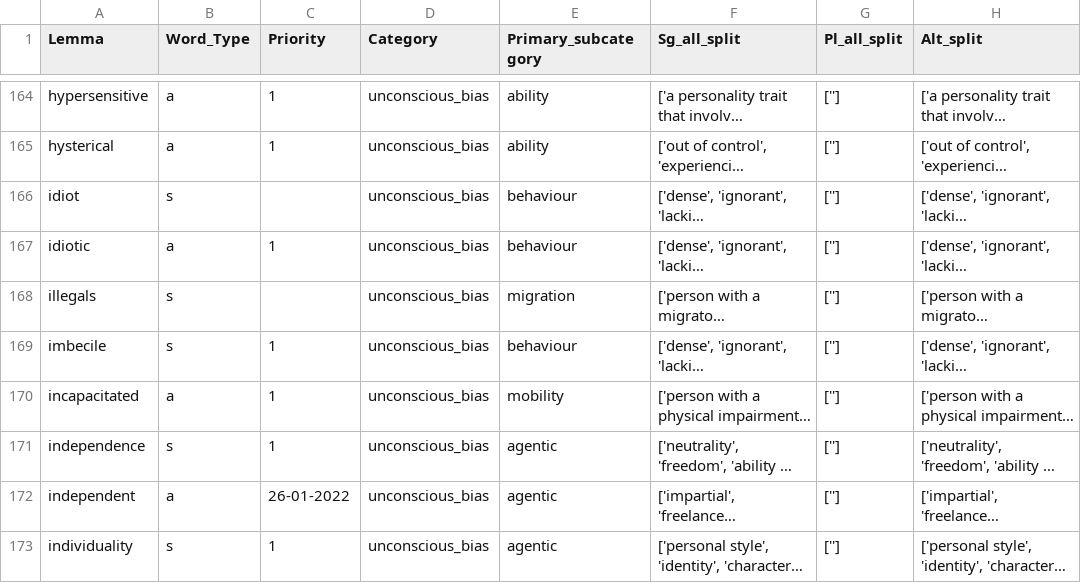
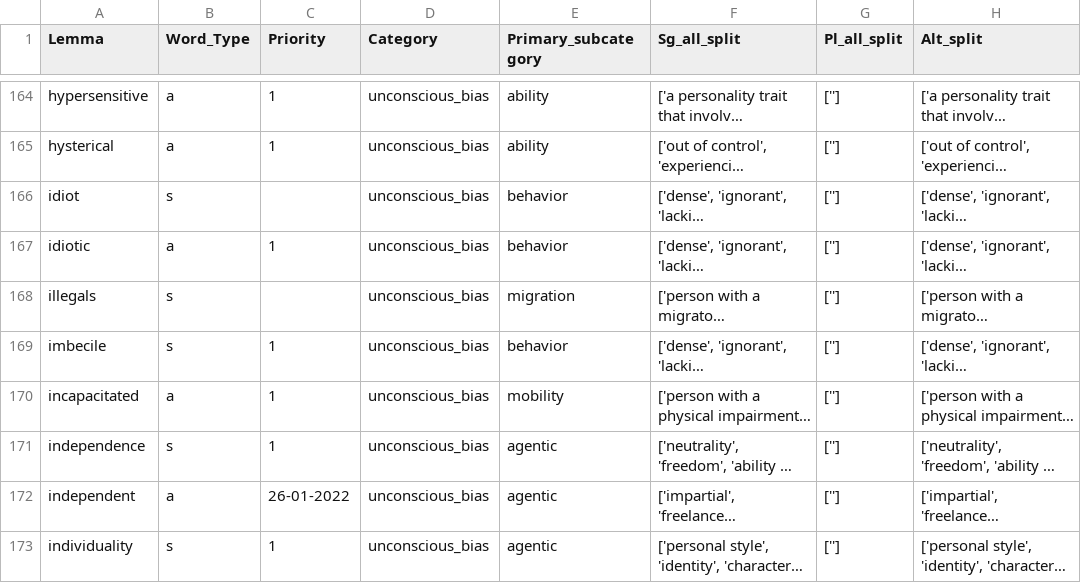
Before and after one commit to witty-works/nlp_api, a CSV file: training_data/en-GB/ub_no_plur_words.csv, drawn as a sheet; only a part is shown, gaps mark what is left out; long unchanged cells end in …; the diff covers the shown part only; the diff names each change by its address in the sheet, - before the commit and + after, or states it on an @@ line.

Commit message:
prevent translation of behavior subcategory into en-GB (#409)

```diff
--- a/training_data/en-GB/ub_no_plur_words.csv
+++ b/training_data/en-GB/ub_no_plur_words.csv
-E166:E167 (Primary_subcategory): behaviour
+E166:E167 (Primary_subcategory): behavior
-E169 (Primary_subcategory): behaviour
+E169 (Primary_subcategory): behavior
```
Also changed, not shown: 22 edited cells elsewhere in this file, training_data/en-GB/ub_sentences.csv, 4 other files.
